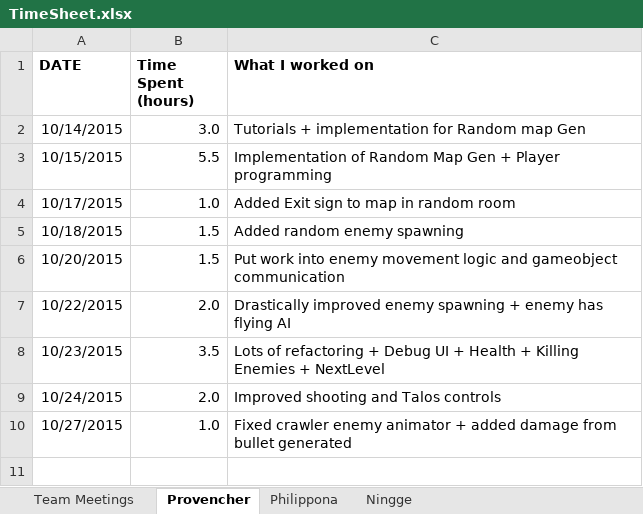
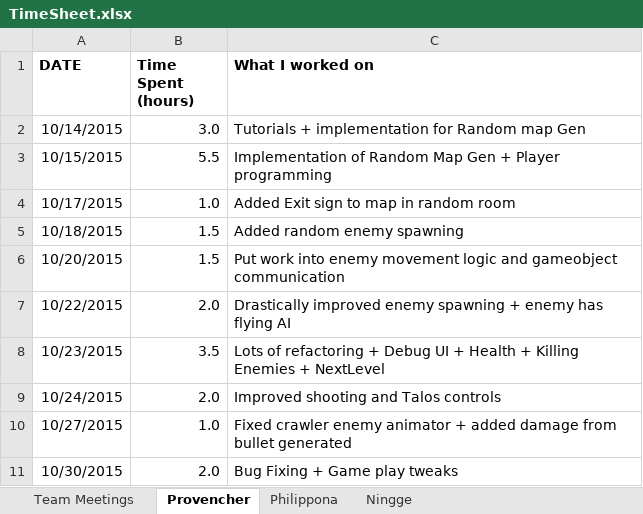
Before and after one commit to provencher/TalosOrigins, an Excel workbook: TimeSheet.xlsx, sheet Provencher, drawn as a sheet; values as stored, in another font and other column widths than the file's, no borders; the diff names each change by its address in the sheet, - before the commit and + after, or states it on an @@ line.

```diff
--- a/TimeSheet.xlsx (sheet Provencher)
+++ b/TimeSheet.xlsx (sheet Provencher)
+row 11: 10/30/2015 | 2.0 | Bug Fixing + Game play tweaks
```
Also changed, not shown: sheet Team Meetings.
